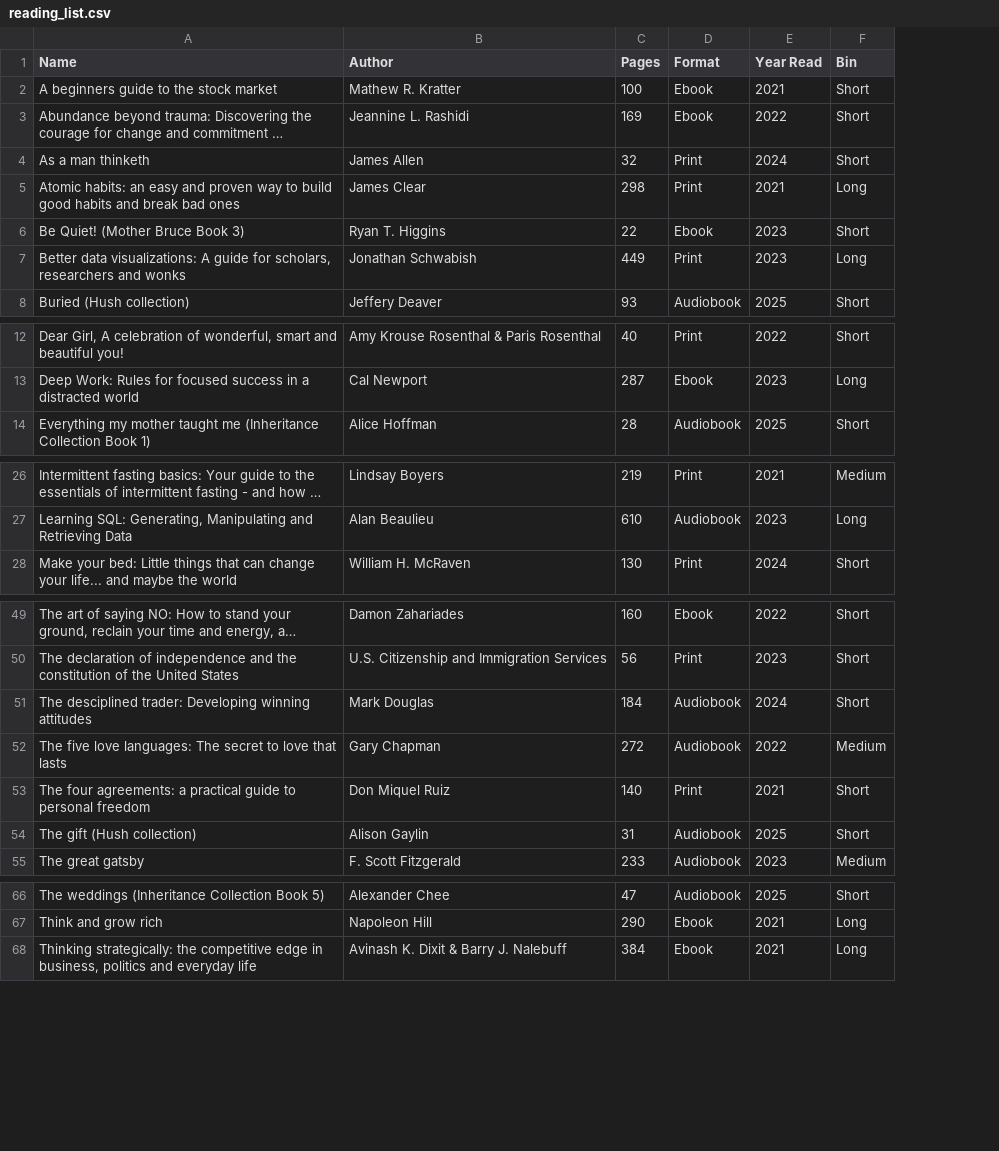
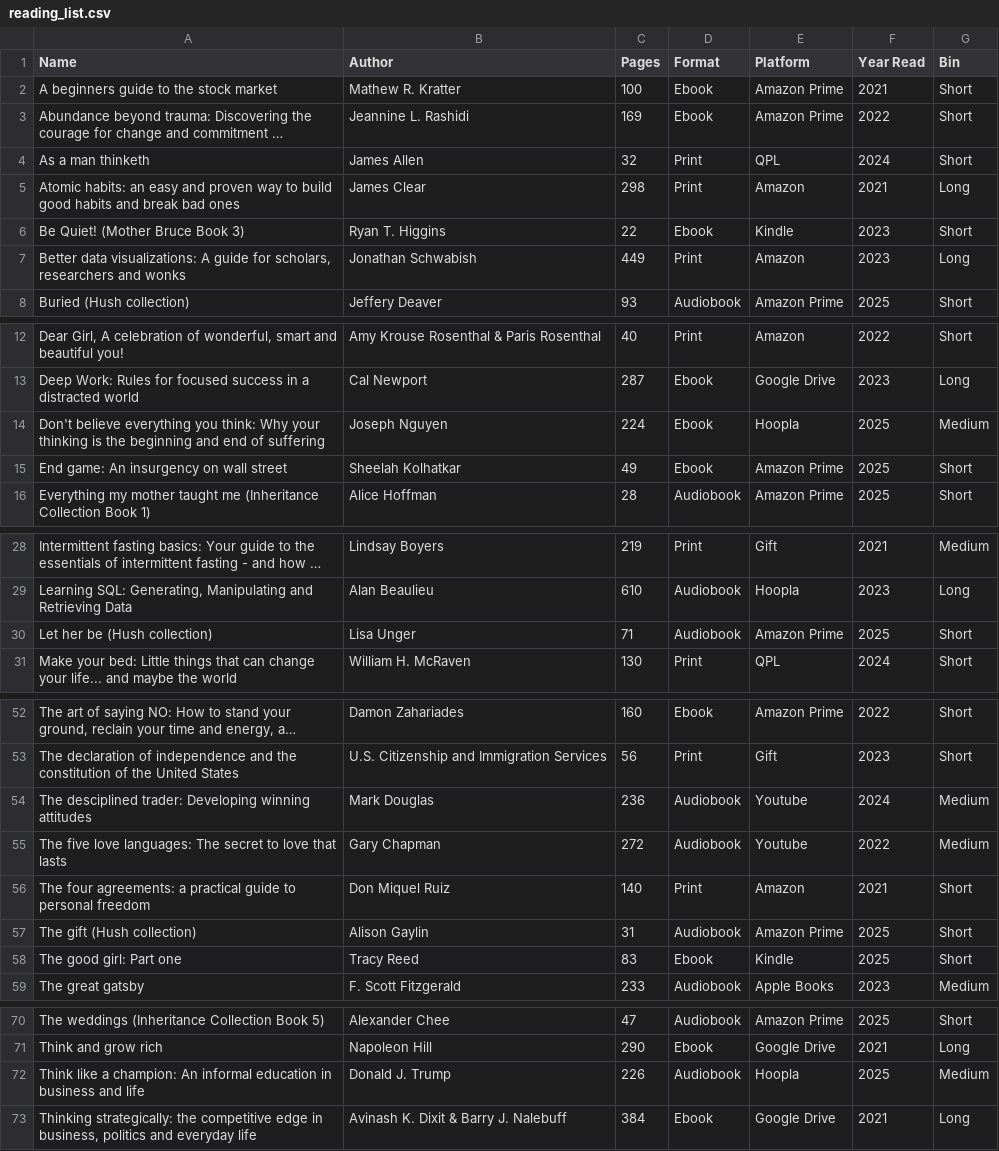
Before and after one commit to Sonya-7/PersonalReadingTrends, a CSV file: reading_list.csv, drawn as a sheet; only a part is shown, gaps mark what is left out; long unchanged cells end in …; addresses are those after the commit; the diff covers the shown part only; the diff names each change by its address in the sheet, - before the commit and + after, or states it on an @@ line.

Commit message:
Update reading_list.csv

```diff
--- a/reading_list.csv
+++ b/reading_list.csv
+column E (Platform), rows 2-8: Amazon Prime | Amazon Prime | QPL | Amazon | Kindle | Amazon | Amazon Prime; rows 12-13: Amazon | Google Drive; row 16: Amazon Prime; rows 28-29: Gift | Hoopla; row 31: QPL; rows 52-57: Amazon Prime | Gift | Youtube | Youtube | Amazon | Amazon Prime; row 59: Apple Books; rows 70-71: Amazon Prime | Google Drive; row 73: Google Drive
+row 14: Don't believe everything you think: Why your thinking is the beginning and end of suffering | Joseph Nguyen | 224 | Ebook | Hoopla | 2025 | Medium
+row 15: End game: An insurgency on wall street | Sheelah Kolhatkar | 49 | Ebook | Amazon Prime | 2025 | Short
+row 30: Let her be (Hush collection) | Lisa Unger | 71 | Audiobook | Amazon Prime | 2025 | Short
-C54 (Pages): 184
+C54 (Pages): 236
-G54 (Bin): Short
+G54 (Bin): Medium
+row 58: The good girl: Part one | Tracy Reed | 83 | Ebook | Kindle | 2025 | Short
+row 72: Think like a champion: An informal education in business and life | Donald J. Trump | 226 | Audiobook | Hoopla | 2025 | Medium
```
Also changed, not shown: 1 edited cell elsewhere in this file.
